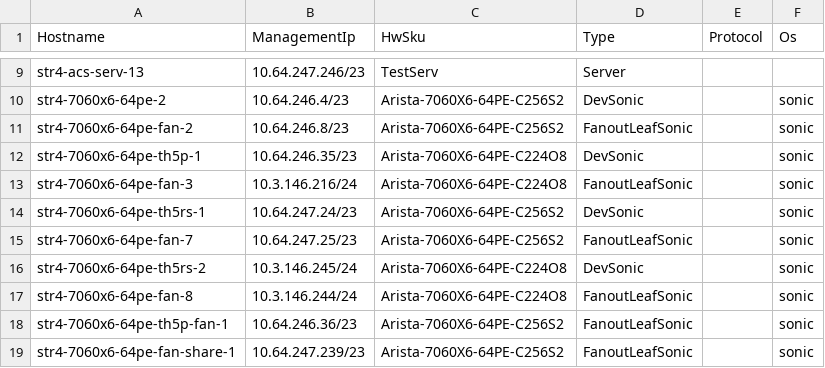
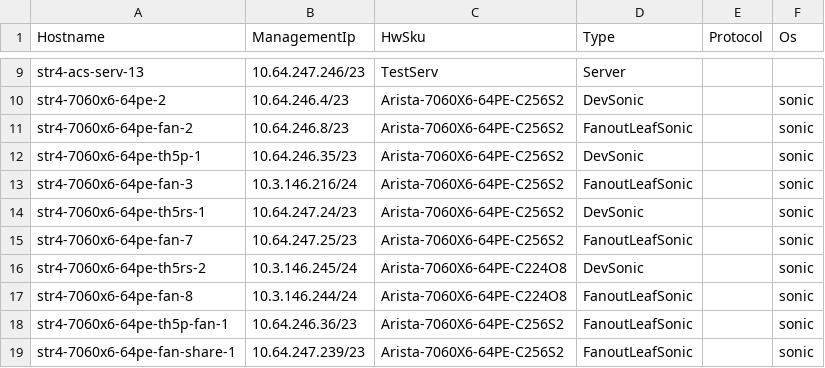
Before and after one commit to sonic-net/sonic-mgmt, a CSV file: ansible/files/sonic_str4_devices.csv, drawn as a sheet; only a part is shown, gaps mark what is left out.

```diff
--- a/ansible/files/sonic_str4_devices.csv
+++ b/ansible/files/sonic_str4_devices.csv
@@ -11,4 +11,4 @@ str4-7060x6-64pe-2,10.64.246.4/23,Arista-7060X6-64PE-C256S2,DevSonic,,sonic
 str4-7060x6-64pe-fan-2,10.64.246.8/23,Arista-7060X6-64PE-C256S2,FanoutLeafSonic,,sonic
-str4-7060x6-64pe-th5p-1,10.64.246.35/23,Arista-7060X6-64PE-C224O8,DevSonic,,sonic
-str4-7060x6-64pe-fan-3,10.3.146.216/24,Arista-7060X6-64PE-C224O8,FanoutLeafSonic,,sonic
+str4-7060x6-64pe-th5p-1,10.64.246.35/23,Arista-7060X6-64PE-C256S2,DevSonic,,sonic
+str4-7060x6-64pe-fan-3,10.3.146.216/24,Arista-7060X6-64PE-C256S2,FanoutLeafSonic,,sonic
 str4-7060x6-64pe-th5rs-1,10.64.247.24/23,Arista-7060X6-64PE-C256S2,DevSonic,,sonic
```
Also changed, not shown: ansible/files/sonic_str4_links.csv, 1 other file.
